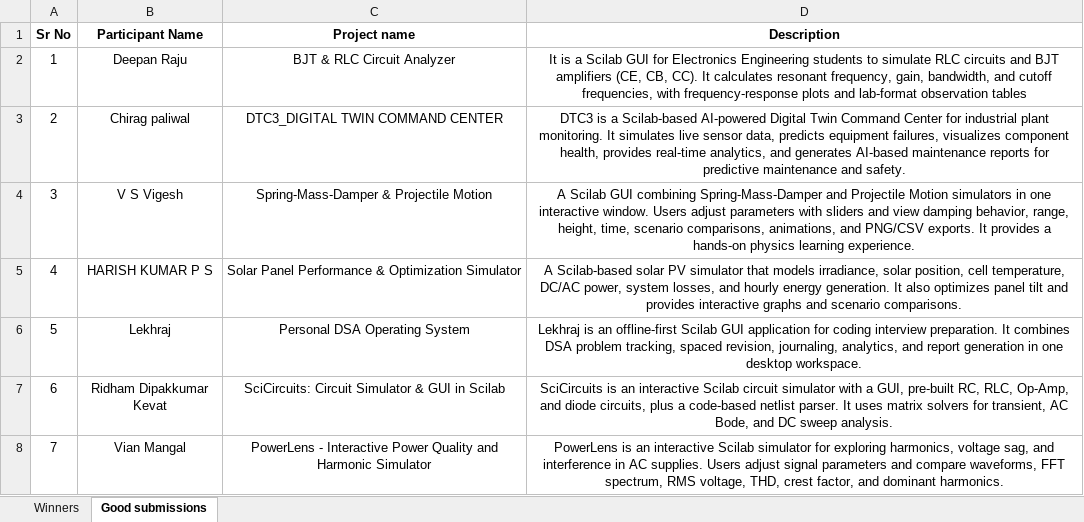
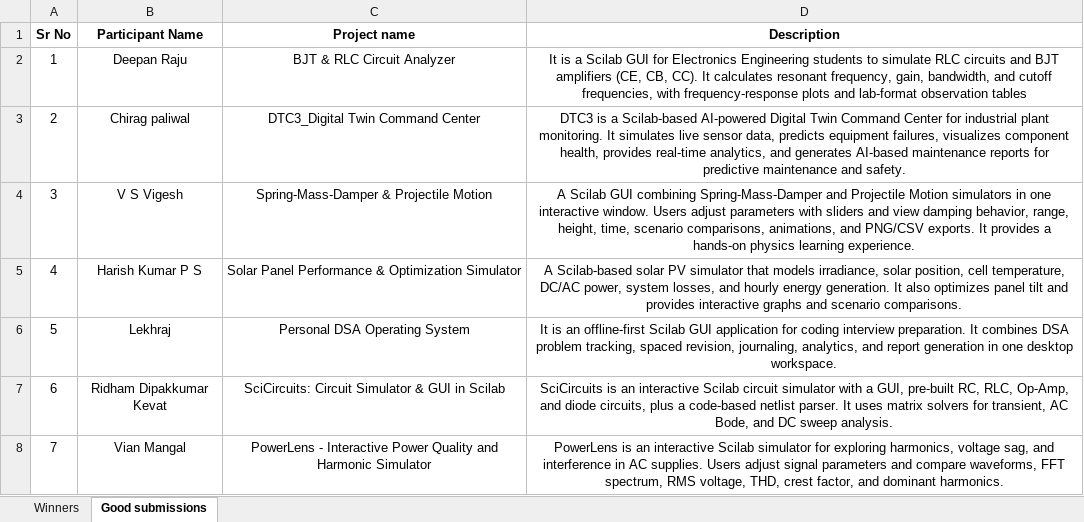
Before and after one commit to FOSSEE/scilab_gui_hackathon, an Excel workbook: src/data/results.xlsx, sheet Good submissions, drawn as a sheet; values as stored, in another font and other column widths than the file's, no borders; charts and pictures not drawn; the diff names each change by its address in the sheet, - before the commit and + after, or states it on an @@ line.

Commit message:
update new results data

```diff
--- a/src/data/results.xlsx (sheet Good submissions)
+++ b/src/data/results.xlsx (sheet Good submissions)
-C3 (Project name): DTC3_DIGITAL TWIN COMMAND CENTER
+C3 (Project name): DTC3_Digital Twin Command Center
-B5 (Participant Name): HARISH KUMAR P S
+B5 (Participant Name): Harish Kumar P S
-D6 (Description): Lekhraj is an…
+D6 (Description): It is an…
```
Also changed, not shown: sheet Winners.
